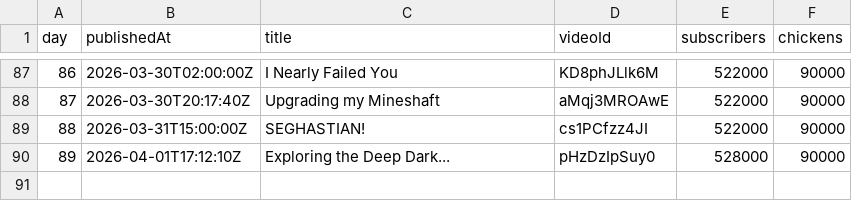
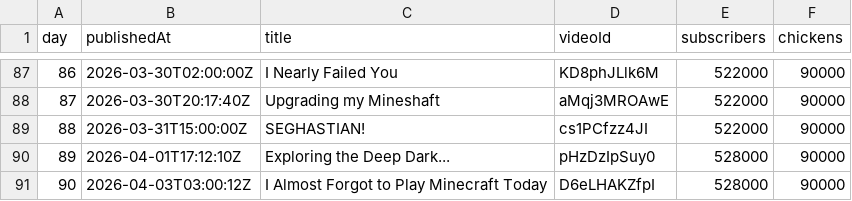
Before and after one commit to AdrianGev/ryan3000-statistics, a CSV file: youtube_chickens.csv, drawn as a sheet; only a part is shown, gaps mark what is left out; the diff names each change by its address in the sheet, - before the commit and + after, or states it on an @@ line.

```diff
--- a/youtube_chickens.csv
+++ b/youtube_chickens.csv
+row 91: 90 | 2026-04-03T03:00:12Z | I Almost Forgot to Play Minecraft Today | D6eLHAKZfpI | 528000 | 90000
```
Also changed, not shown: 1 other file.
